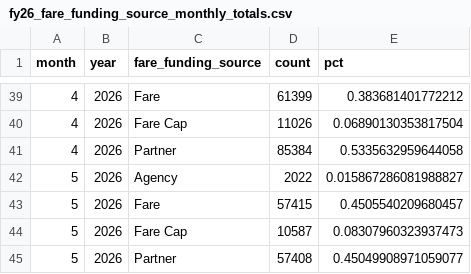
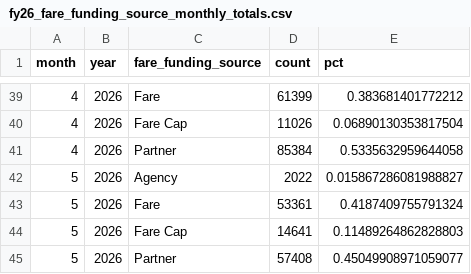
Before and after one commit to GreenMountainTransit/opendata, a CSV file: data/fares/fy26_fare_funding_source_monthly_totals.csv, drawn as a sheet; only a part is shown, gaps mark what is left out.

```diff
--- a/data/fares/fy26_fare_funding_source_monthly_totals.csv
+++ b/data/fares/fy26_fare_funding_source_monthly_totals.csv
@@ -42,4 +42,4 @@ month,year,fare_funding_source,count,pct
 5,2026,Agency,2022,0.015867286081988827
-5,2026,Fare,57415,0.4505540209680457
-5,2026,Fare Cap,10587,0.08307960323937473
+5,2026,Fare,53361,0.4187409755791324
+5,2026,Fare Cap,14641,0.11489264862828803
 5,2026,Partner,57408,0.45049908971059077
```
Also changed, not shown: docs/site/data/fares/fy26_fare_funding_source_monthly_totals.csv, 1 other file.
